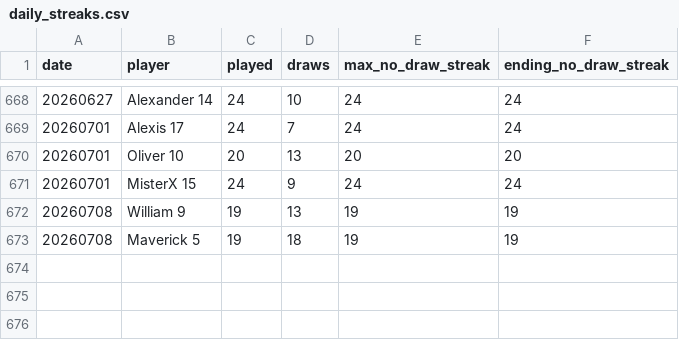
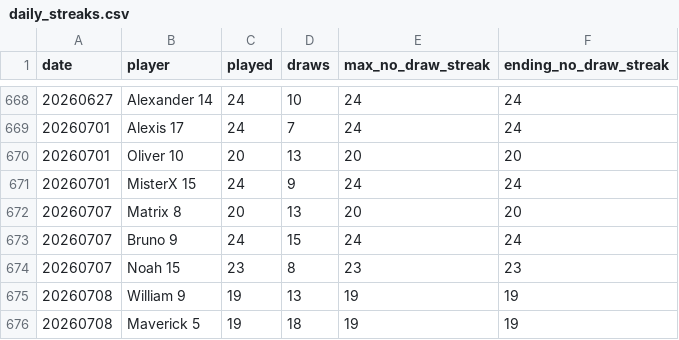
Before and after one commit to dgonzalez13/esports-tracker-full, a CSV file: eadriatic/output/daily_streaks.csv, drawn as a sheet; only a part is shown, gaps mark what is left out; the diff names each change by its address in the sheet, - before the commit and + after, or states it on an @@ line.

```diff
--- a/eadriatic/output/daily_streaks.csv
+++ b/eadriatic/output/daily_streaks.csv
+row 672: 20260707 | Matrix 8 | 20 | 13 | 20 | 20
+row 673: 20260707 | Bruno 9 | 24 | 15 | 24 | 24
+row 674: 20260707 | Noah 15 | 23 | 8 | 23 | 23
```
Also changed, not shown: eadriatic/output/draw_records_highest.csv, eadriatic/output/draw_records_lowest.csv, 7 other files.
